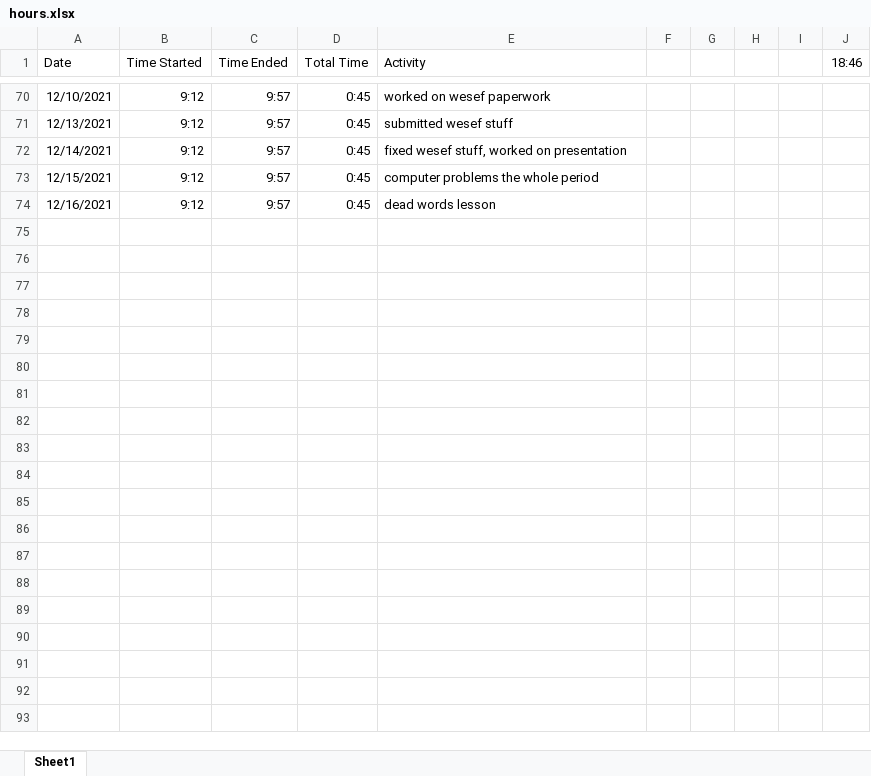
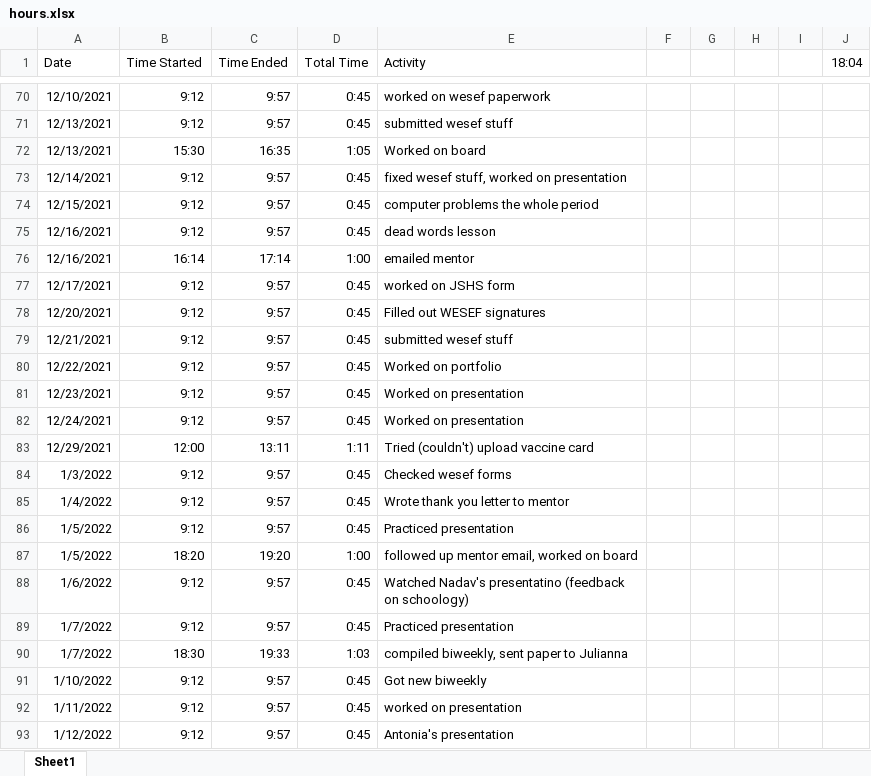
Before and after one commit to ben-goldman/nino3.4-amplitude, an Excel workbook: hours.xlsx, sheet Sheet1, drawn as a sheet; only a part is shown, gaps mark what is left out; values as stored, in another font and other column widths than the file's, no borders; the diff names each change by its address in the sheet, - before the commit and + after, or states it on an @@ line.

Commit message:
stuff lol

```diff
--- a/hours.xlsx (sheet Sheet1)
+++ b/hours.xlsx (sheet Sheet1)
-J1: 18:46
+J1: 18:04
+row 72: 12/13/2021 | 15:30 | 16:35 | 1:05 | Worked on board
+row 76: 12/16/2021 | 16:14 | 17:14 | 1:00 | emailed mentor
+row 77: 12/17/2021 | 9:12 | 9:57 | 0:45 | worked on JSHS form
+row 78: 12/20/2021 | 9:12 | 9:57 | 0:45 | Filled out WESEF signatures
+row 79: 12/21/2021 | 9:12 | 9:57 | 0:45 | submitted wesef stuff
+row 80: 12/22/2021 | 9:12 | 9:57 | 0:45 | Worked on portfolio
+row 81: 12/23/2021 | 9:12 | 9:57 | 0:45 | Worked on presentation
+row 82: 12/24/2021 | 9:12 | 9:57 | 0:45 | Worked on presentation
+row 83: 12/29/2021 | 12:00 | 13:11 | 1:11 | Tried (couldn't) upload vaccine card
+row 84: 1/3/2022 | 9:12 | 9:57 | 0:45 | Checked wesef forms
+row 85: 1/4/2022 | 9:12 | 9:57 | 0:45 | Wrote thank you letter to mentor
+row 86: 1/5/2022 | 9:12 | 9:57 | 0:45 | Practiced presentation
+row 87: 1/5/2022 | 18:20 | 19:20 | 1:00 | followed up mentor email, worked on board
+row 88: 1/6/2022 | 9:12 | 9:57 | 0:45 | Watched Nadav's presentatino (feedback on schoology)
+row 89: 1/7/2022 | 9:12 | 9:57 | 0:45 | Practiced presentation
+row 90: 1/7/2022 | 18:30 | 19:33 | 1:03 | compiled biweekly, sent paper to Julianna
+row 91: 1/10/2022 | 9:12 | 9:57 | 0:45 | Got new biweekly
+row 92: 1/11/2022 | 9:12 | 9:57 | 0:45 | worked on presentation
+row 93: 1/12/2022 | 9:12 | 9:57 | 0:45 | Antonia's presentation
```
Also changed, not shown: formulas that keep their value, 14 other files.
